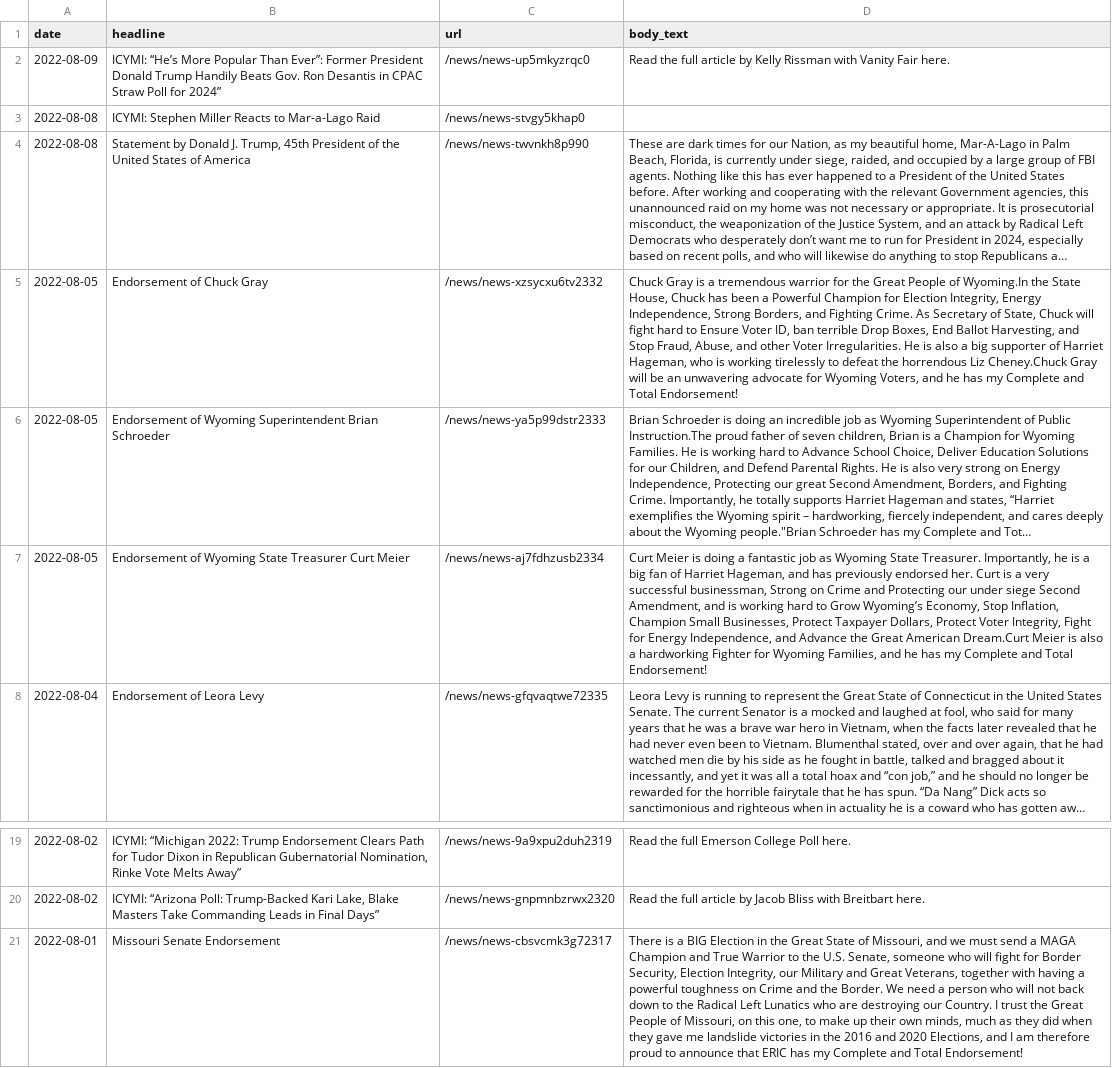
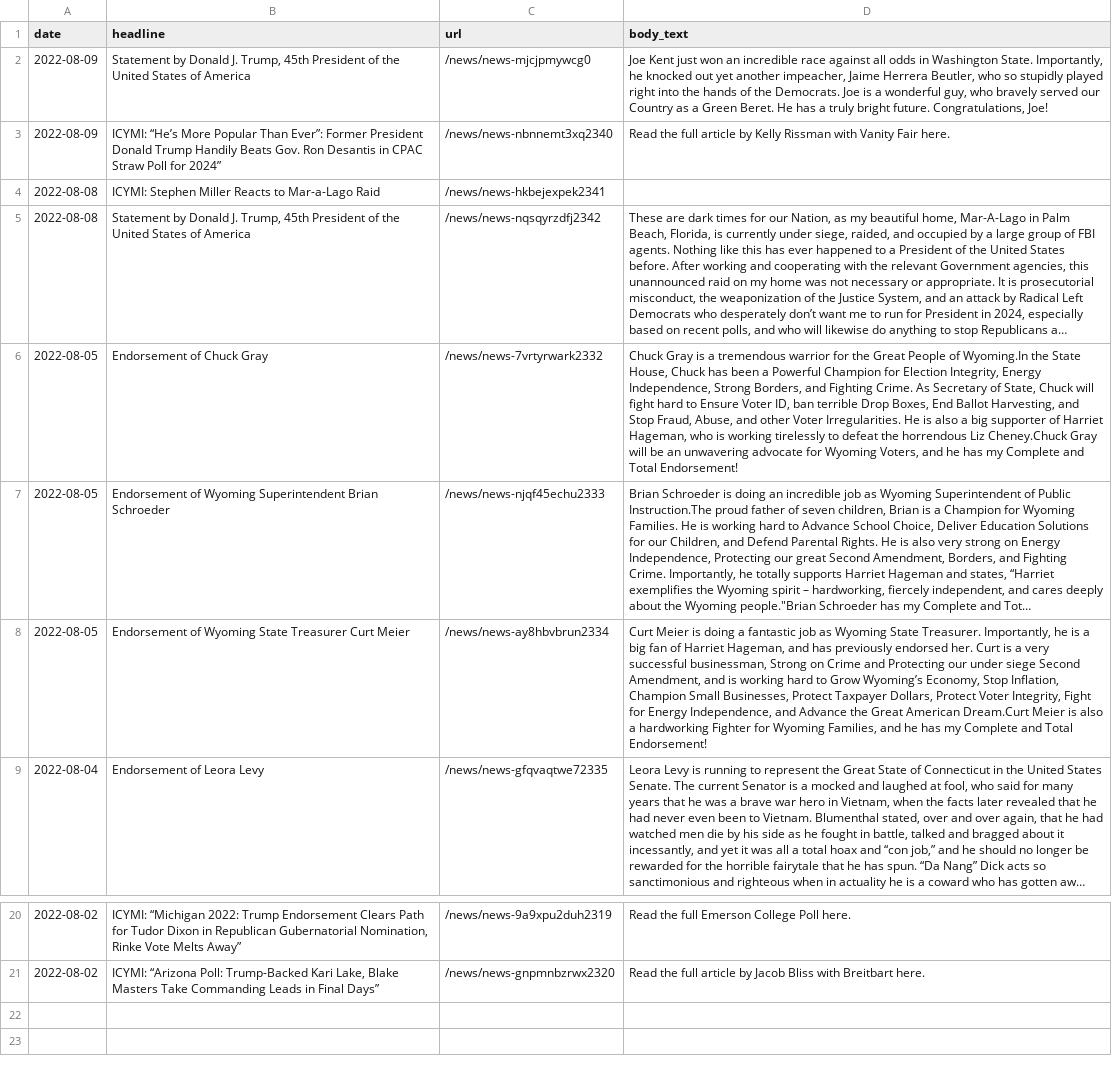
Before and after one commit to gridviz/trump-releases, a CSV file: data/processed/all_press_releases_latest.csv, drawn as a sheet; only a part is shown, gaps mark what is left out; long unchanged cells end in …; removed rows and columns are numbered as before the commit, all else as after; the diff names each change by its address in the sheet, - before the commit and + after, or states it on an @@ line.

```diff
--- a/data/processed/all_press_releases_latest.csv
+++ b/data/processed/all_press_releases_latest.csv
+row 2: 2022-08-09 | Statement by Donald J. Trump, 45th President of the United States of America | /news/news-mjcjpmywcg0 | Joe Kent just won an incredible race against all odds in Washington State. Importantly, he knocked out yet another impeacher, Jaime Herrera Beutler, who so stupidly played right into the hands of the Democrats. Joe is a wonderful guy, who bravely served our Country as a Green Beret. He has a truly bright future. Congratulations, Joe!
-C3 (url): /news/news-up5mkyzrqc0
+C3 (url): /news/news-nbnnemt3xq2340
-C4 (url): /news/news-stvgy5khap0
+C4 (url): /news/news-hkbejexpek2341
-C5 (url): /news/news-twvnkh8p990
+C5 (url): /news/news-nqsqyrzdfj2342
-C6 (url): /news/news-xzsycxu6tv2332
+C6 (url): /news/news-7vrtyrwark2332
-C7 (url): /news/news-ya5p99dstr2333
+C7 (url): /news/news-njqf45echu2333
-C8 (url): /news/news-aj7fdhzusb2334
+C8 (url): /news/news-ay8hbvbrun2334
-row 21: 2022-08-01 | Missouri Senate Endorsement | /news/news-cbsvcmk3g72317 | There is a BIG Election in the Great State of Missouri, and we must send a MAGA Champion and True Warrior to the U.S. Senate, someone who will fight for Border Security, Election Integrity, our Military and Great Veterans, together with having a powerful toughness on Crime and the Border. We need a person who will not back down to the Radical Left Lunatics who are destroying our Country. I trust the Great People of Missouri, on this one, to make up their own minds, much as they did when they gave me landslide victories in the 2016 and 2020 Elections, and I am therefore proud to announce that ERIC has my Complete and Total Endorsement!
```
Also changed, not shown: data/all_endorsements_urls.csv, 1 other file.
